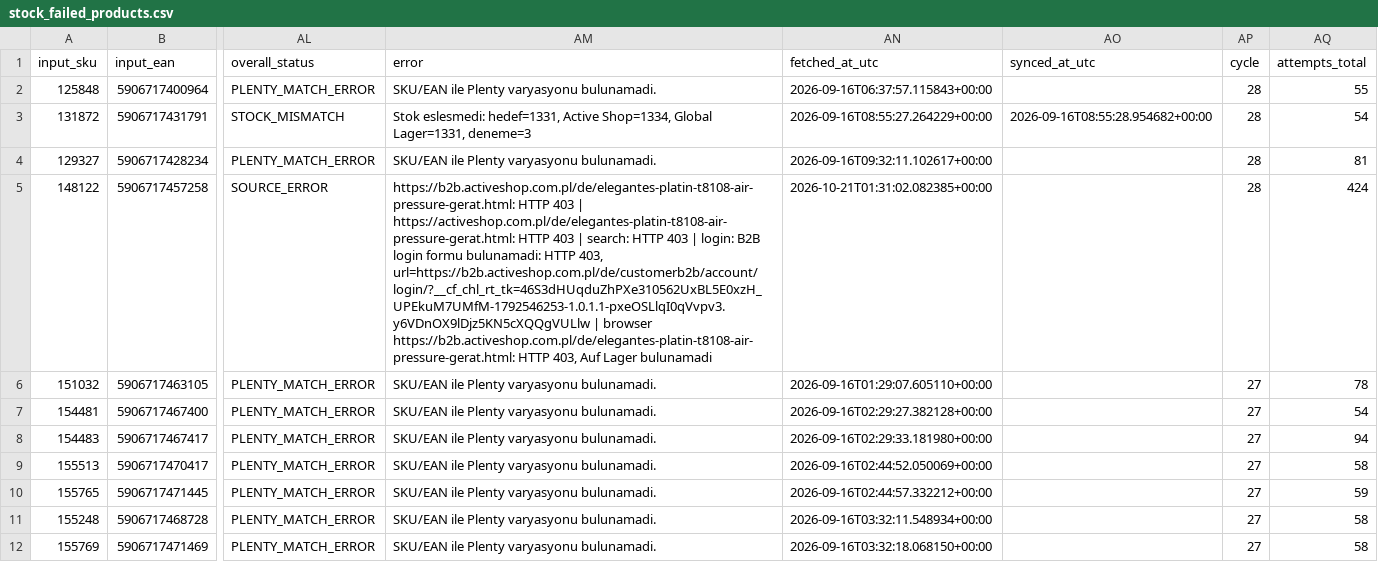
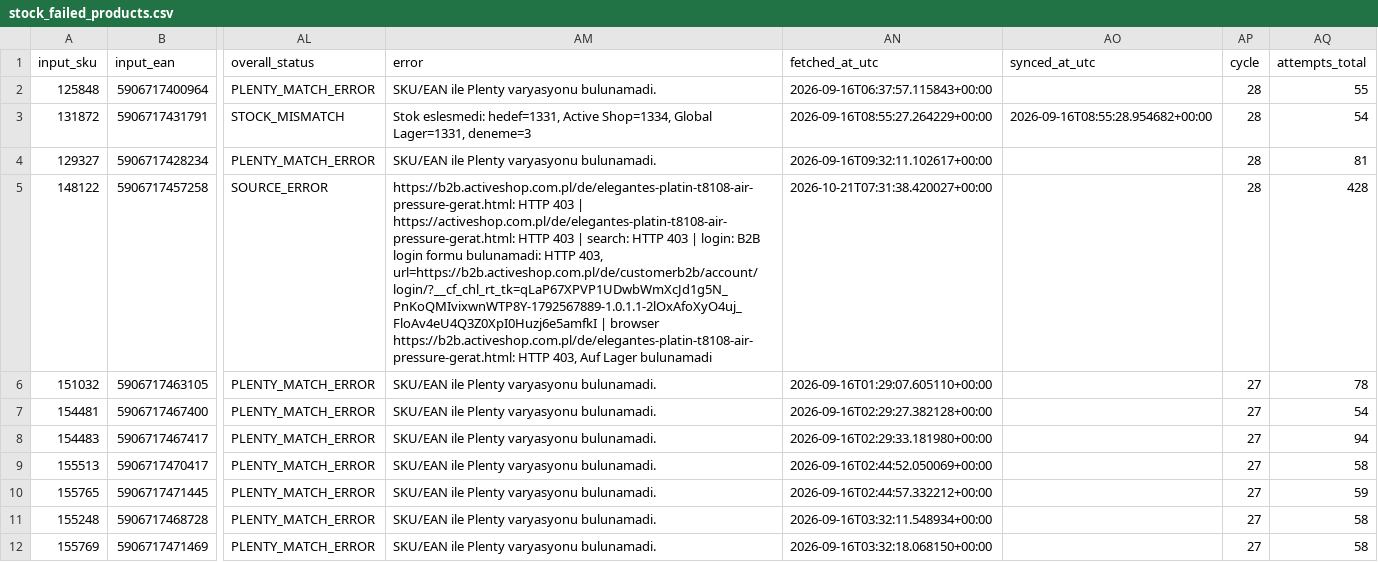
Before and after one commit to globalfriseur/GlobalStokFiyat, a CSV file: output/stock_failed_products.csv, drawn as a sheet; only a part is shown, gaps mark what is left out; the diff names each change by its address in the sheet, - before the commit and + after, or states it on an @@ line.

```diff
--- a/output/stock_failed_products.csv
+++ b/output/stock_failed_products.csv
-AM5 (error): …HTTP 403, url=https://b2b.activeshop.com.pl/de/customerb2b/account/login/?__cf_chl_rt_tk=46S3dHUqduZhPXe310562UxBL5E0xzH_UPEkuM7UMfM-1792546253-1.0.1.1-pxeOSLlqI0qVvpv3.y6VDnOX9lDjz5KN5cXQQgVULlw | browser…
+AM5 (error): …HTTP 403, url=https://b2b.activeshop.com.pl/de/customerb2b/account/login/?__cf_chl_rt_tk=qLaP67XPVP1UDwbWmXcJd1g5N_PnKoQMIvixwnWTP8Y-1792567889-1.0.1.1-2lOxAfoXyO4uj_FloAv4eU4Q3Z0XpI0Huzj6e5amfkI | browser…
-AN5 (fetched_at_utc): 2026-10-21T01:31:02.082385+00:00
+AN5 (fetched_at_utc): 2026-10-21T07:31:38.420027+00:00
-AQ5 (attempts_total): 424
+AQ5 (attempts_total): 428
```
Also changed, not shown: 3 other files.
